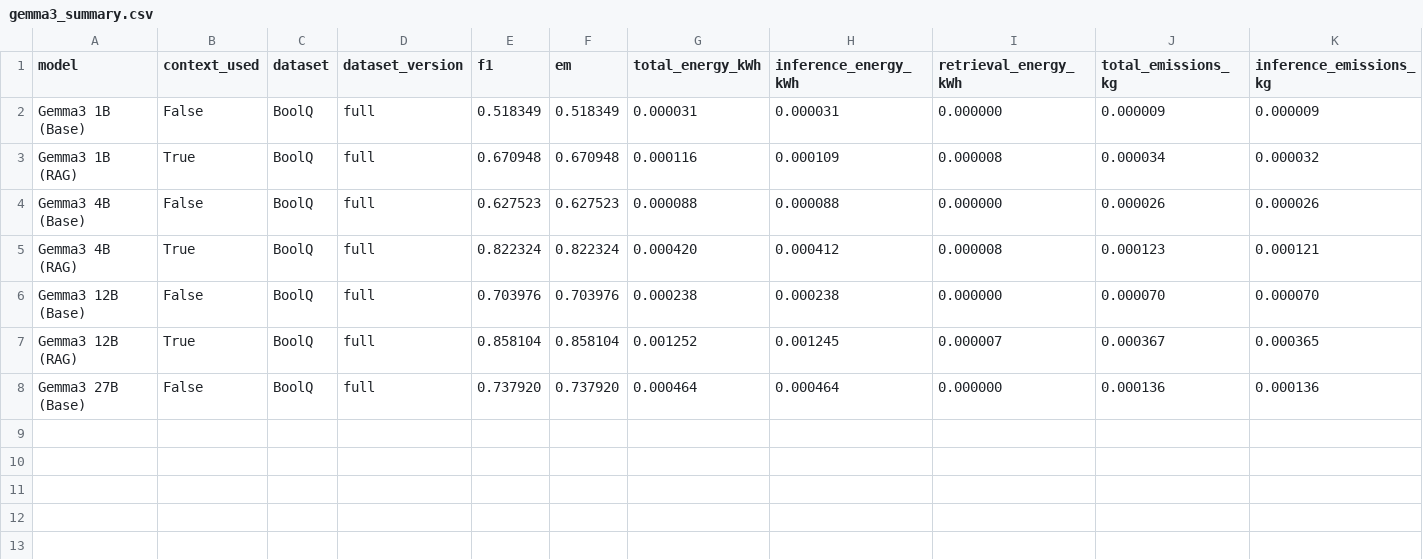
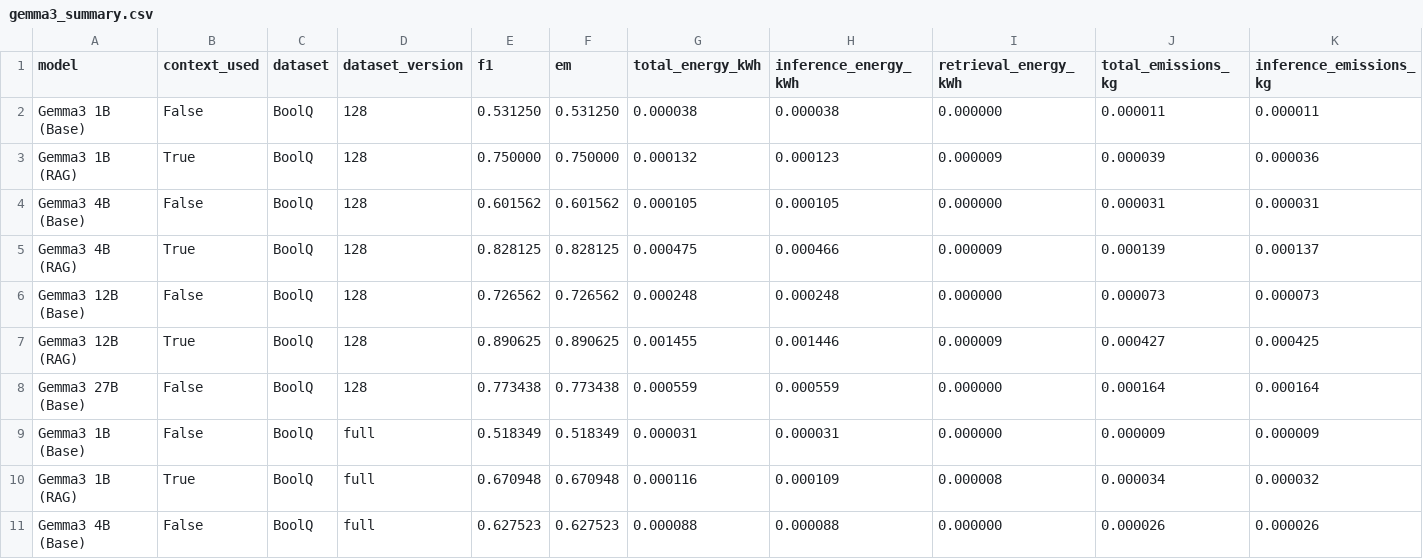
Before and after one commit to VeiledTee/LMPowerConsuption, a CSV file: results/gemma3_summary.csv, drawn as a sheet; only a part is shown; the shorter side is filled out with more unchanged rows; rows hold the shown columns only; the diff names each change by its address in the sheet, - before the commit and + after, or states it on an @@ line.

Commit message:
gemma3 128 boolq summary

```diff
--- a/results/gemma3_summary.csv
+++ b/results/gemma3_summary.csv
+row 2: Gemma3 1B (Base) | False | BoolQ | 128 | 0.531250 | 0.531250 | 0.000038 | 0.000038 | 0.000000 | 0.000011 | 0.000011
+row 3: Gemma3 1B (RAG) | True | BoolQ | 128 | 0.750000 | 0.750000 | 0.000132 | 0.000123 | 0.000009 | 0.000039 | 0.000036
+row 4: Gemma3 4B (Base) | False | BoolQ | 128 | 0.601562 | 0.601562 | 0.000105 | 0.000105 | 0.000000 | 0.000031 | 0.000031
+row 5: Gemma3 4B (RAG) | True | BoolQ | 128 | 0.828125 | 0.828125 | 0.000475 | 0.000466 | 0.000009 | 0.000139 | 0.000137
+row 6: Gemma3 12B (Base) | False | BoolQ | 128 | 0.726562 | 0.726562 | 0.000248 | 0.000248 | 0.000000 | 0.000073 | 0.000073
+row 7: Gemma3 12B (RAG) | True | BoolQ | 128 | 0.890625 | 0.890625 | 0.001455 | 0.001446 | 0.000009 | 0.000427 | 0.000425
+row 8: Gemma3 27B (Base) | False | BoolQ | 128 | 0.773438 | 0.773438 | 0.000559 | 0.000559 | 0.000000 | 0.000164 | 0.000164
```
Also changed, not shown: 1 other file.
